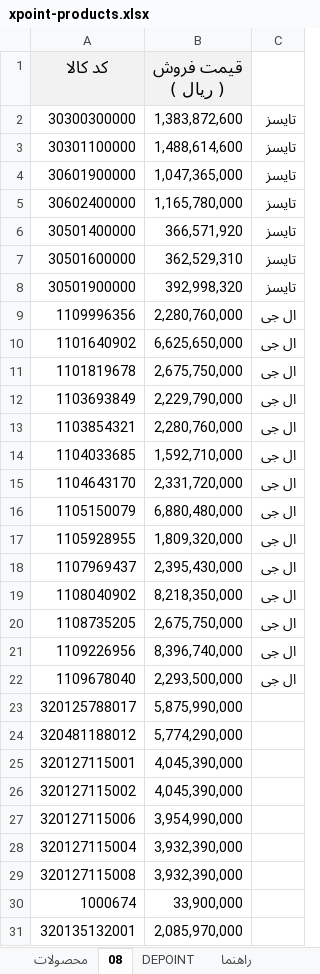
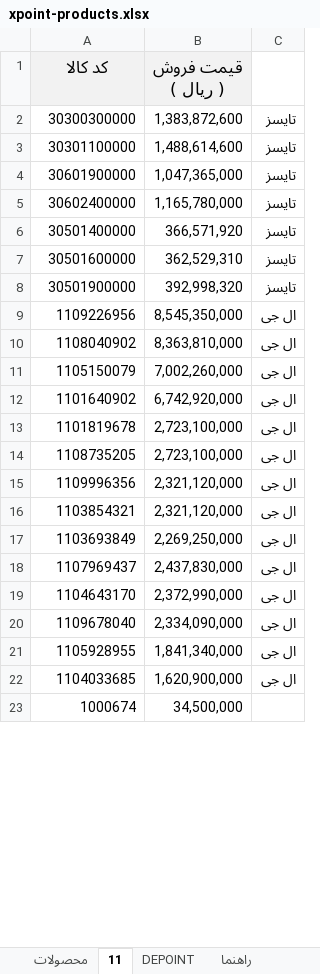
Before and after one commit to jitxpoint-hub/xpoint-catalog, an Excel workbook: data/xpoint-products.xlsx, sheet 11, drawn as a sheet; only a part is shown; values as stored, in another font and other column widths than the file's, no borders; charts and pictures not drawn; removed rows and columns are numbered as before the commit, all else as after; the diff covers the shown part only; the diff names each change by its address in the sheet, - before the commit and + after, or states it on an @@ line.

```diff
--- a/data/xpoint-products.xlsx (sheet 11)
+++ b/data/xpoint-products.xlsx (sheet 11)
-sheet tab: 08
+sheet tab: 11
-row 9: 1109996356 | 2,280,760,000 | ال جی
+row 9: 1109226956 | 8,545,350,000 | ال جی
+row 10: 1108040902 | 8,363,810,000 | ال جی
+row 11: 1105150079 | 7,002,260,000 | ال جی
-B12 (قیمت فروش ( ریال )): 6,625,650,000
+B12 (قیمت فروش ( ریال )): 6,742,920,000
-B13 (قیمت فروش ( ریال )): 2,675,750,000
+B13 (قیمت فروش ( ریال )): 2,723,100,000
-row 12: 1103693849 | 2,229,790,000 | ال جی
+row 14: 1108735205 | 2,723,100,000 | ال جی
+row 15: 1109996356 | 2,321,120,000 | ال جی
-B16 (قیمت فروش ( ریال )): 2,280,760,000
+B16 (قیمت فروش ( ریال )): 2,321,120,000
-row 14: 1104033685 | 1,592,710,000 | ال جی
-row 15: 1104643170 | 2,331,720,000 | ال جی
-row 16: 1105150079 | 6,880,480,000 | ال جی
-row 17: 1105928955 | 1,809,320,000 | ال جی
+row 17: 1103693849 | 2,269,250,000 | ال جی
-B18 (قیمت فروش ( ریال )): 2,395,430,000
+B18 (قیمت فروش ( ریال )): 2,437,830,000
-row 19: 1108040902 | 8,218,350,000 | ال جی
-row 20: 1108735205 | 2,675,750,000 | ال جی
-row 21: 1109226956 | 8,396,740,000 | ال جی
+row 19: 1104643170 | 2,372,990,000 | ال جی
-B20 (قیمت فروش ( ریال )): 2,293,500,000
+B20 (قیمت فروش ( ریال )): 2,334,090,000
-row 23: 320125788017 | 5,875,990,000
-row 24: 320481188012 | 5,774,290,000
-row 25: 320127115001 | 4,045,390,000
-row 26: 320127115002 | 4,045,390,000
-row 27: 320127115006 | 3,954,990,000
-row 28: 320127115004 | 3,932,390,000
-row 29: 320127115008 | 3,932,390,000
+row 21: 1105928955 | 1,841,340,000 | ال جی
+row 22: 1104033685 | 1,620,900,000 | ال جی
-B23 (قیمت فروش ( ریال )): 33,900,000
+B23 (قیمت فروش ( ریال )): 34,500,000
-row 31: 320135132001 | 2,085,970,000
```
Also changed, not shown: 4 added rows, 46 removed rows and 17 edited cells elsewhere in this sheet, sheet محصولات, hidden cells, 1 other file.
